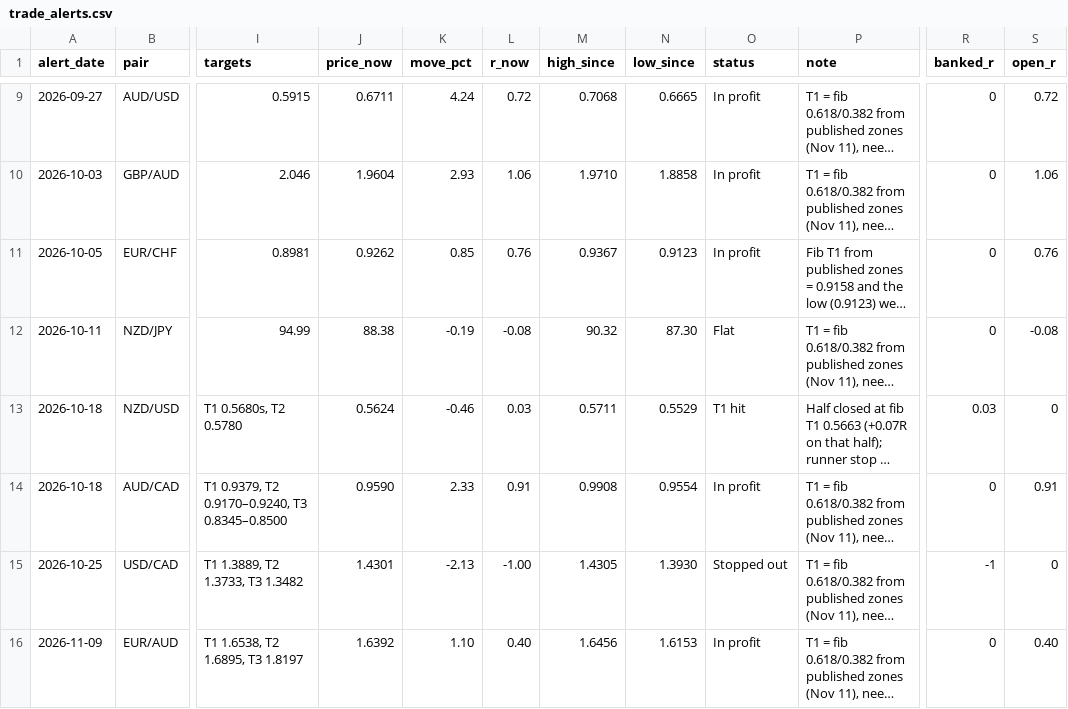
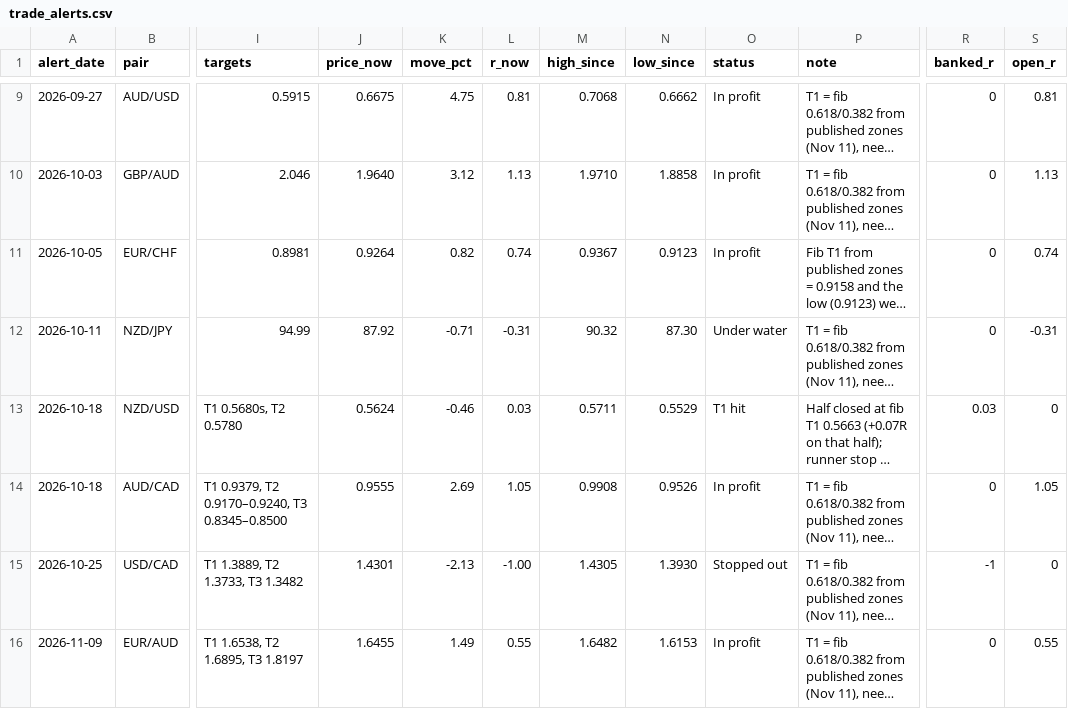
Before and after one commit to HolisticTrader/holistic-market-pulse, a CSV file: scorecard/trade_alerts.csv, drawn as a sheet; only a part is shown, gaps mark what is left out; long unchanged cells end in …; the diff covers the shown part only; the diff names each change by its address in the sheet, - before the commit and + after, or states it on an @@ line.

```diff
--- a/scorecard/trade_alerts.csv
+++ b/scorecard/trade_alerts.csv
-J9 (price_now): 0.6711
+J9 (price_now): 0.6675
-K9 (move_pct): 4.24
+K9 (move_pct): 4.75
-L9 (r_now): 0.72
+L9 (r_now): 0.81
-N9 (low_since): 0.6665
+N9 (low_since): 0.6662
-S9 (open_r): 0.72
+S9 (open_r): 0.81
-J10 (price_now): 1.9604
+J10 (price_now): 1.9640
-K10 (move_pct): 2.93
+K10 (move_pct): 3.12
-L10 (r_now): 1.06
+L10 (r_now): 1.13
-S10 (open_r): 1.06
+S10 (open_r): 1.13
-J11 (price_now): 0.9262
+J11 (price_now): 0.9264
-K11 (move_pct): 0.85
+K11 (move_pct): 0.82
-L11 (r_now): 0.76
+L11 (r_now): 0.74
-S11 (open_r): 0.76
+S11 (open_r): 0.74
-J12 (price_now): 88.38
+J12 (price_now): 87.92
-K12 (move_pct): -0.19
+K12 (move_pct): -0.71
-L12 (r_now): -0.08
+L12 (r_now): -0.31
-O12 (status): Flat
+O12 (status): Under water
-S12 (open_r): -0.08
+S12 (open_r): -0.31
-J14 (price_now): 0.9590
+J14 (price_now): 0.9555
-K14 (move_pct): 2.33
+K14 (move_pct): 2.69
-L14 (r_now): 0.91
+L14 (r_now): 1.05
-N14 (low_since): 0.9554
+N14 (low_since): 0.9526
-S14 (open_r): 0.91
+S14 (open_r): 1.05
-J16 (price_now): 1.6392
+J16 (price_now): 1.6455
-K16 (move_pct): 1.10
+K16 (move_pct): 1.49
-L16 (r_now): 0.40
+L16 (r_now): 0.55
-M16 (high_since): 1.6456
+M16 (high_since): 1.6482
-S16 (open_r): 0.40
+S16 (open_r): 0.55
```
Also changed, not shown: 40 edited cells elsewhere in this file, scorecard/public.csv, 1 other file.
